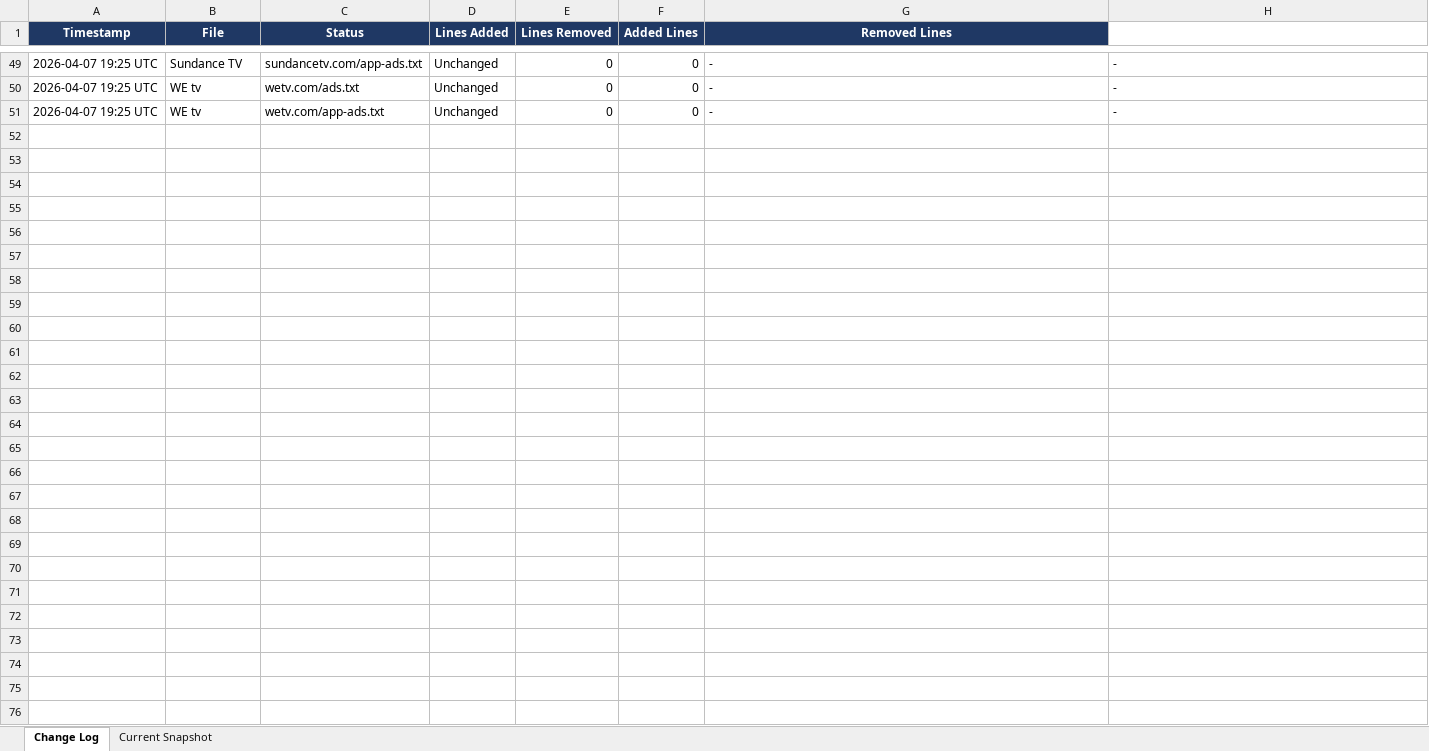
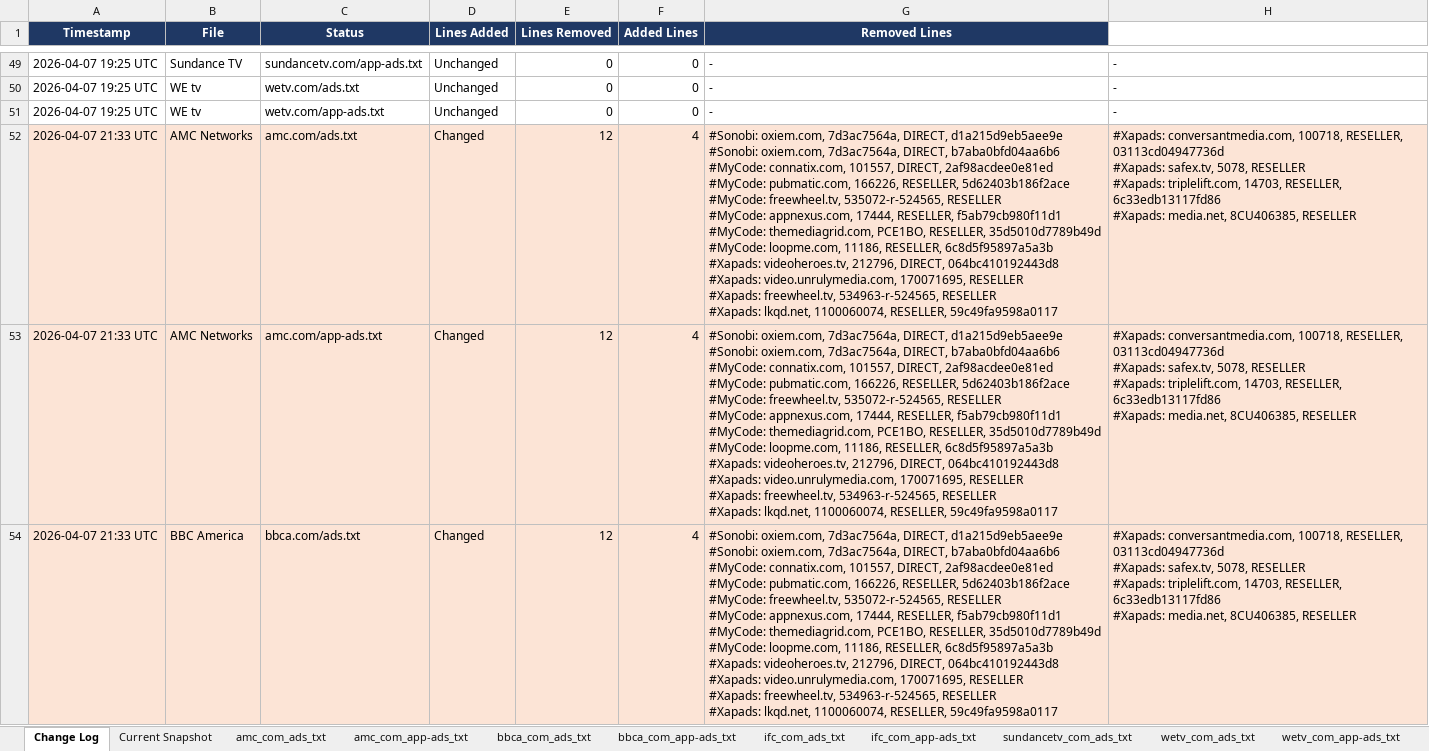
Before and after one commit to hazz3000/adstxt-monitor, an Excel workbook: adstxt_changes.xlsx, sheet Change Log, drawn as a sheet; only a part is shown, gaps mark what is left out; values as stored, in another font and other column widths than the file's, no borders; ↵ is a line break in a cell; the diff covers the shown part only; the diff names each change by its address in the sheet, - before the commit and + after, or states it on an @@ line.

```diff
--- a/adstxt_changes.xlsx (sheet Change Log)
+++ b/adstxt_changes.xlsx (sheet Change Log)
+sheet tab: amc_com_ads_txt
+sheet tab: amc_com_app-ads_txt
+sheet tab: bbca_com_ads_txt
+sheet tab: bbca_com_app-ads_txt
+sheet tab: ifc_com_ads_txt
+sheet tab: ifc_com_app-ads_txt
+sheet tab: sundancetv_com_ads_txt
+sheet tab: wetv_com_ads_txt
+sheet tab: wetv_com_app-ads_txt
+row 52: 2026-04-07 21:33 UTC | AMC Networks | amc.com/ads.txt | Changed | 12 | 4 | #Sonobi: oxiem.com, 7d3ac7564a, DIRECT, d1a215d9eb5aee9e ↵ #Sonobi: oxiem.com, 7d3ac7564a, DIRECT, b7aba0bfd04aa6b6 ↵ #MyCode: connatix.com, 101557, DIRECT, 2af98acdee0e81ed ↵ #MyCode: pubmatic.com, 166226, RESELLER, 5d62403b186f2ace ↵ #MyCode: freewheel.tv, 535072-r-524565, RESELLER ↵ #MyCode: appnexus.com, 17444, RESELLER, f5ab79cb980f11d1 ↵ #MyCode: themediagrid.com, PCE1BO, RESELLER, 35d5010d7789b49d ↵ #MyCode: loopme.com, 11186, RESELLER, 6c8d5f95897a5a3b ↵ #Xapads: videoheroes.tv, 212796, DIRECT, 064bc410192443d8 ↵ #Xapads: video.unrulymedia.com, 170071695, RESELLER ↵ #Xapads: freewheel.tv, 534963-r-524565, RESELLER ↵ #Xapads: lkqd.net, 1100060074, RESELLER, 59c49fa9598a0117 | #Xapads: conversantmedia.com, 100718, RESELLER, 03113cd04947736d ↵ #Xapads: safex.tv, 5078, RESELLER ↵ #Xapads: triplelift.com, 14703, RESELLER, 6c33edb13117fd86 ↵ #Xapads: media.net, 8CU406385, RESELLER
+row 53: 2026-04-07 21:33 UTC | AMC Networks | amc.com/app-ads.txt | Changed | 12 | 4 | #Sonobi: oxiem.com, 7d3ac7564a, DIRECT, d1a215d9eb5aee9e ↵ #Sonobi: oxiem.com, 7d3ac7564a, DIRECT, b7aba0bfd04aa6b6 ↵ #MyCode: connatix.com, 101557, DIRECT, 2af98acdee0e81ed ↵ #MyCode: pubmatic.com, 166226, RESELLER, 5d62403b186f2ace ↵ #MyCode: freewheel.tv, 535072-r-524565, RESELLER ↵ #MyCode: appnexus.com, 17444, RESELLER, f5ab79cb980f11d1 ↵ #MyCode: themediagrid.com, PCE1BO, RESELLER, 35d5010d7789b49d ↵ #MyCode: loopme.com, 11186, RESELLER, 6c8d5f95897a5a3b ↵ #Xapads: videoheroes.tv, 212796, DIRECT, 064bc410192443d8 ↵ #Xapads: video.unrulymedia.com, 170071695, RESELLER ↵ #Xapads: freewheel.tv, 534963-r-524565, RESELLER ↵ #Xapads: lkqd.net, 1100060074, RESELLER, 59c49fa9598a0117 | #Xapads: conversantmedia.com, 100718, RESELLER, 03113cd04947736d ↵ #Xapads: safex.tv, 5078, RESELLER ↵ #Xapads: triplelift.com, 14703, RESELLER, 6c33edb13117fd86 ↵ #Xapads: media.net, 8CU406385, RESELLER
+row 54: 2026-04-07 21:33 UTC | BBC America | bbca.com/ads.txt | Changed | 12 | 4 | #Sonobi: oxiem.com, 7d3ac7564a, DIRECT, d1a215d9eb5aee9e ↵ #Sonobi: oxiem.com, 7d3ac7564a, DIRECT, b7aba0bfd04aa6b6 ↵ #MyCode: connatix.com, 101557, DIRECT, 2af98acdee0e81ed ↵ #MyCode: pubmatic.com, 166226, RESELLER, 5d62403b186f2ace ↵ #MyCode: freewheel.tv, 535072-r-524565, RESELLER ↵ #MyCode: appnexus.com, 17444, RESELLER, f5ab79cb980f11d1 ↵ #MyCode: themediagrid.com, PCE1BO, RESELLER, 35d5010d7789b49d ↵ #MyCode: loopme.com, 11186, RESELLER, 6c8d5f95897a5a3b ↵ #Xapads: videoheroes.tv, 212796, DIRECT, 064bc410192443d8 ↵ #Xapads: video.unrulymedia.com, 170071695, RESELLER ↵ #Xapads: freewheel.tv, 534963-r-524565, RESELLER ↵ #Xapads: lkqd.net, 1100060074, RESELLER, 59c49fa9598a0117 | #Xapads: conversantmedia.com, 100718, RESELLER, 03113cd04947736d ↵ #Xapads: safex.tv, 5078, RESELLER ↵ #Xapads: triplelift.com, 14703, RESELLER, 6c33edb13117fd86 ↵ #Xapads: media.net, 8CU406385, RESELLER
```
Also changed, not shown: 7 added rows elsewhere in this sheet, sheet Current Snapshot, 3 other files.
